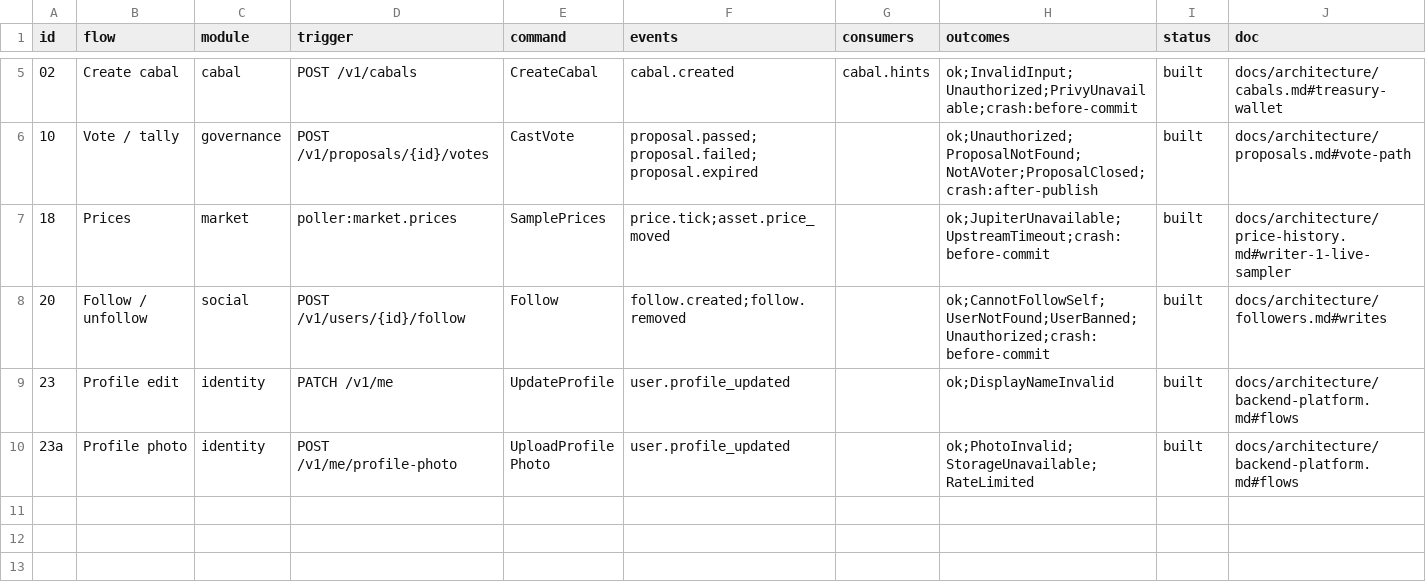
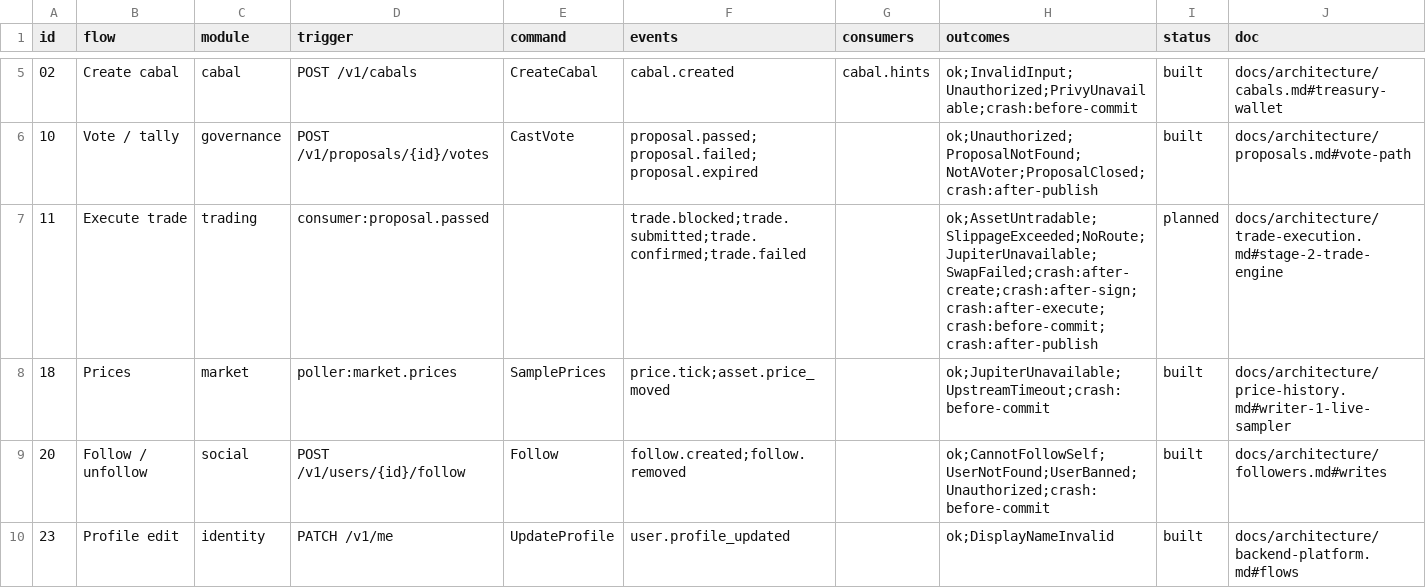
Before and after one commit to Munyon-Canyon/monaco, a TSV file: apps/backend/flows.tsv, drawn as a sheet; only a part is shown, gaps mark what is left out; the shorter side is filled out with more unchanged rows.

```diff
--- a/apps/backend/flows.tsv
+++ b/apps/backend/flows.tsv
@@ -6,2 +6,3 @@ id	flow	module	trigger	command	events	consumers	outcomes	status	doc
 10	Vote / tally	governance	POST /v1/proposals/{id}/votes	CastVote	proposal.passed;proposal.failed;proposal.expired		ok;Unauthorized;ProposalNotFound;NotAVoter;ProposalClosed;crash:after-publish	built	docs/architecture/proposals.md#vote-path
+11	Execute trade	trading	consumer:proposal.passed		trade.blocked;trade.submitted;trade.confirmed;trade.failed		ok;AssetUntradable;SlippageExceeded;NoRoute;JupiterUnavailable;SwapFailed;crash:after-create;crash:after-sign;crash:after-execute;crash:before-commit;crash:after-publish	planned	docs/architecture/trade-execution.md#stage-2-trade-engine
 18	Prices	market	poller:market.prices	SamplePrices	price.tick;asset.price_moved		ok;JupiterUnavailable;UpstreamTimeout;crash:before-commit	built	docs/architecture/price-history.md#writer-1-live-sampler
```
Also changed, not shown: 4 other files.
